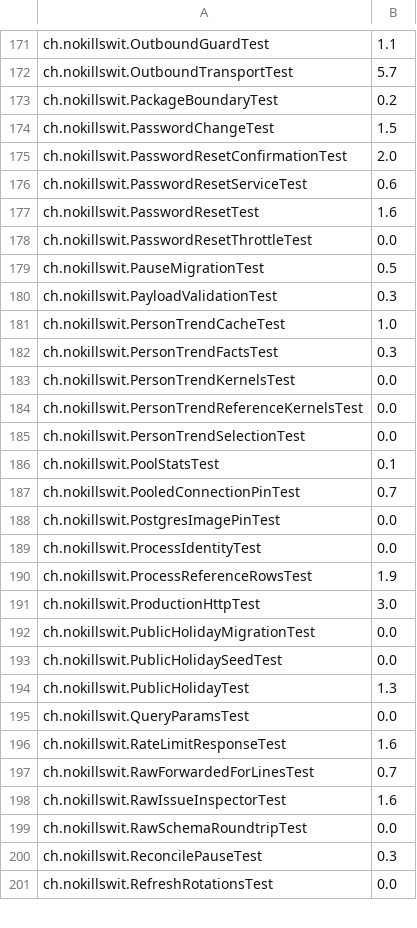
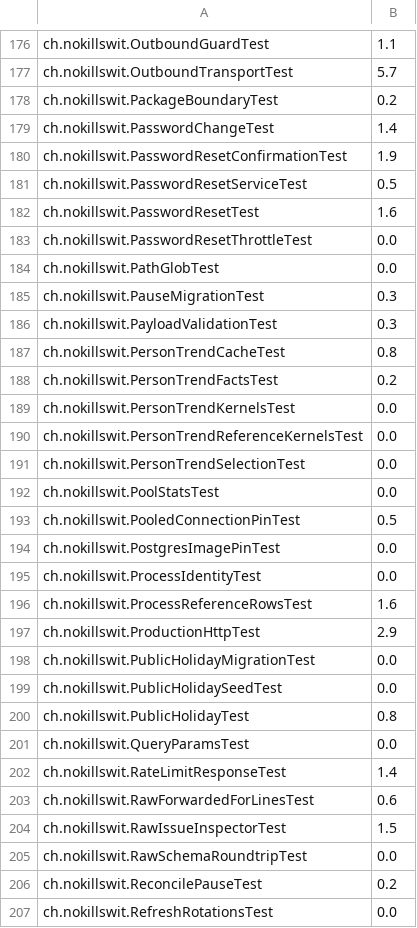
Before and after one commit to liveweird/flow, a TSV file: server/test-weights.tsv, drawn as a sheet; only a part is shown, gaps mark what is left out; the diff covers the shown part only.

```diff
--- a/server/test-weights.tsv
+++ b/server/test-weights.tsv
@@ -173,11 +178,12 @@ ch.nokillswit.OutboundTransportTest	5.7
 ch.nokillswit.PackageBoundaryTest	0.2
-ch.nokillswit.PasswordChangeTest	1.5
-ch.nokillswit.PasswordResetConfirmationTest	2.0
-ch.nokillswit.PasswordResetServiceTest	0.6
+ch.nokillswit.PasswordChangeTest	1.4
+ch.nokillswit.PasswordResetConfirmationTest	1.9
+ch.nokillswit.PasswordResetServiceTest	0.5
 ch.nokillswit.PasswordResetTest	1.6
 ch.nokillswit.PasswordResetThrottleTest	0.0
-ch.nokillswit.PauseMigrationTest	0.5
+ch.nokillswit.PathGlobTest	0.0
+ch.nokillswit.PauseMigrationTest	0.3
 ch.nokillswit.PayloadValidationTest	0.3
-ch.nokillswit.PersonTrendCacheTest	1.0
-ch.nokillswit.PersonTrendFactsTest	0.3
+ch.nokillswit.PersonTrendCacheTest	0.8
+ch.nokillswit.PersonTrendFactsTest	0.2
 ch.nokillswit.PersonTrendKernelsTest	0.0
@@ -185,17 +191,17 @@ ch.nokillswit.PersonTrendReferenceKernelsTest	0.0
 ch.nokillswit.PersonTrendSelectionTest	0.0
-ch.nokillswit.PoolStatsTest	0.1
-ch.nokillswit.PooledConnectionPinTest	0.7
+ch.nokillswit.PoolStatsTest	0.0
+ch.nokillswit.PooledConnectionPinTest	0.5
 ch.nokillswit.PostgresImagePinTest	0.0
 ch.nokillswit.ProcessIdentityTest	0.0
-ch.nokillswit.ProcessReferenceRowsTest	1.9
-ch.nokillswit.ProductionHttpTest	3.0
+ch.nokillswit.ProcessReferenceRowsTest	1.6
+ch.nokillswit.ProductionHttpTest	2.9
 ch.nokillswit.PublicHolidayMigrationTest	0.0
 ch.nokillswit.PublicHolidaySeedTest	0.0
-ch.nokillswit.PublicHolidayTest	1.3
+ch.nokillswit.PublicHolidayTest	0.8
 ch.nokillswit.QueryParamsTest	0.0
-ch.nokillswit.RateLimitResponseTest	1.6
-ch.nokillswit.RawForwardedForLinesTest	0.7
-ch.nokillswit.RawIssueInspectorTest	1.6
+ch.nokillswit.RateLimitResponseTest	1.4
+ch.nokillswit.RawForwardedForLinesTest	0.6
+ch.nokillswit.RawIssueInspectorTest	1.5
 ch.nokillswit.RawSchemaRoundtripTest	0.0
-ch.nokillswit.ReconcilePauseTest	0.3
+ch.nokillswit.ReconcilePauseTest	0.2
 ch.nokillswit.RefreshRotationsTest	0.0
```
Also changed, not shown: 6 added rows and 146 edited cells elsewhere in this file, 1 other file.
